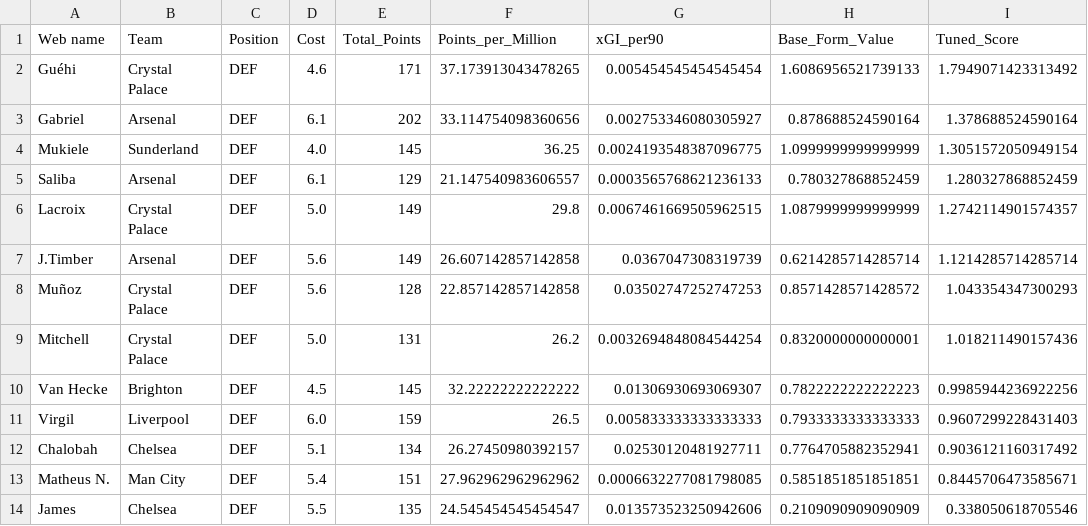
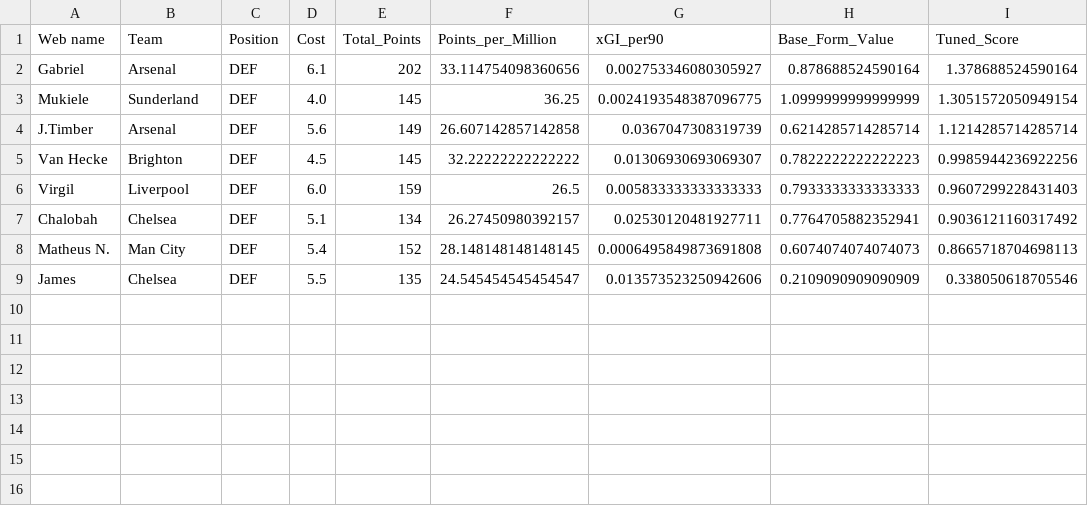
Before and after one commit to Dante777bm/fpl-data-collector, a CSV file: FPL_Data_2025-26/Insights/best_team_defenders.csv, drawn as a sheet.

```diff
--- a/FPL_Data_2025-26/Insights/best_team_defenders.csv
+++ b/FPL_Data_2025-26/Insights/best_team_defenders.csv
@@ -1,10 +1,5 @@
 Web name,Team,Position,Cost,Total_Points,Points_per_Million,xGI_per90,Base_Form_Value,Tuned_Score
-Guéhi,Crystal Palace,DEF,4.6,171,37.173913043478265,0.005454545454545454,1.6086956521739133,1.7949071423313492
 Gabriel,Arsenal,DEF,6.1,202,33.114754098360656,0.002753346080305927,0.878688524590164,1.378688524590164
 Mukiele,Sunderland,DEF,4.0,145,36.25,0.0024193548387096775,1.0999999999999999,1.3051572050949154
-Saliba,Arsenal,DEF,6.1,129,21.147540983606557,0.0003565768621236133,0.780327868852459,1.280327868852459
-Lacroix,Crystal Palace,DEF,5.0,149,29.8,0.0067461669505962515,1.0879999999999999,1.2742114901574357
 J.Timber,Arsenal,DEF,5.6,149,26.607142857142858,0.0367047308319739,0.6214285714285714,1.1214285714285714
-Muñoz,Crystal Palace,DEF,5.6,128,22.857142857142858,0.03502747252747253,0.8571428571428572,1.043354347300293
-Mitchell,Crystal Palace,DEF,5.0,131,26.2,0.0032694848084544254,0.8320000000000001,1.018211490157436
 Van Hecke,Brighton,DEF,4.5,145,32.22222222222222,0.01306930693069307,0.7822222222222223,0.9985944236922256
@@ -12,3 +7,3 @@ Virgil,Liverpool,DEF,6.0,159,26.5,0.005833333333333333,0.7933333333333333,0.9607
 Chalobah,Chelsea,DEF,5.1,134,26.27450980392157,0.02530120481927711,0.7764705882352941,0.9036121160317492
-Matheus N.,Man City,DEF,5.4,151,27.962962962962962,0.0006632277081798085,0.5851851851851851,0.8445706473585671
+Matheus N.,Man City,DEF,5.4,152,28.148148148148145,0.0006495849873691808,0.6074074074074073,0.8665718704698113
 James,Chelsea,DEF,5.5,135,24.545454545454547,0.013573523250942606,0.2109090909090909,0.338050618705546
```
Also changed, not shown: FPL_Data_2025-26/Insights/assets_from_best_teams.csv, FPL_Data_2025-26/Insights/best_team_forwards.csv, 7 other files.
